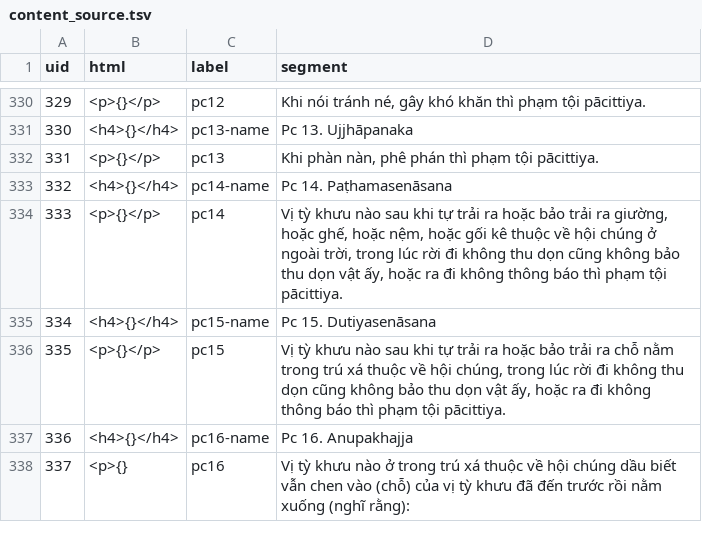
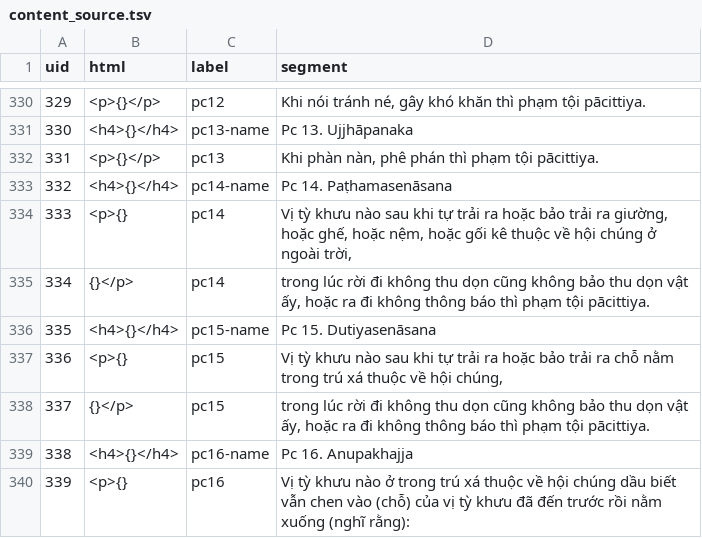
Before and after one commit to vjjda/gioibon, a TSV file: data/content/content_source.tsv, drawn as a sheet; only a part is shown, gaps mark what is left out; addresses are those after the commit; the diff names each change by its address in the sheet, - before the commit and + after, or states it on an @@ line.

Commit message:
update source

```diff
--- a/data/content/content_source.tsv
+++ b/data/content/content_source.tsv
-B334 (html): <p>{}</p>
+B334 (html): <p>{}
-D334 (segment): …ngoài trời, trong lúc rời đi không thu dọn cũng không bảo thu dọn vật ấy, hoặc ra đi không thông báo thì phạm tội pācittiya.
+D334 (segment): …ngoài trời,
+row 335: 334 | {}</p> | pc14 | trong lúc rời đi không thu dọn cũng không bảo thu dọn vật ấy, hoặc ra đi không thông báo thì phạm tội pācittiya.
@@ column A (uid) renumbered from row 336 down @@
-B337 (html): <p>{}</p>
+B337 (html): <p>{}
-D337 (segment): …hội chúng, trong lúc rời đi không thu dọn cũng không bảo thu dọn vật ấy, hoặc ra đi không thông báo thì phạm tội pācittiya.
+D337 (segment): …hội chúng,
+row 338: 337 | {}</p> | pc15 | trong lúc rời đi không thu dọn cũng không bảo thu dọn vật ấy, hoặc ra đi không thông báo thì phạm tội pācittiya.
```
